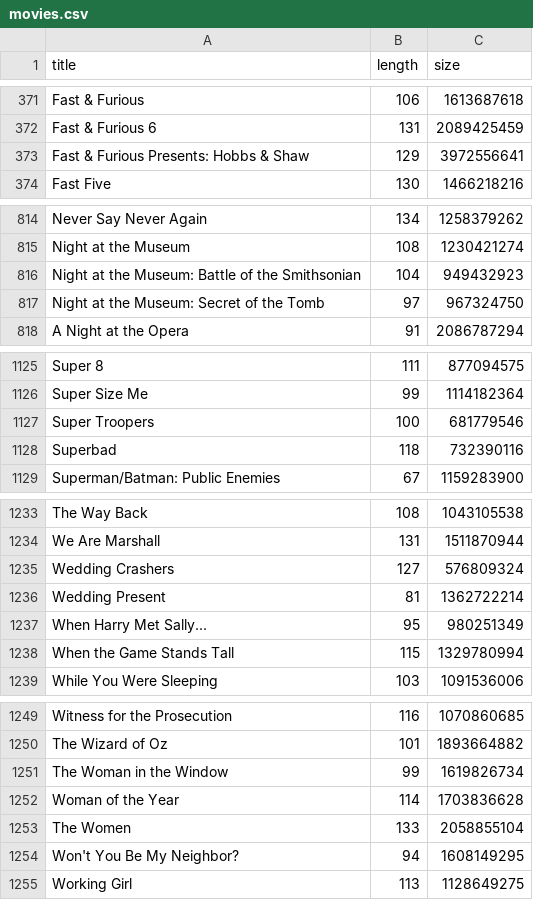
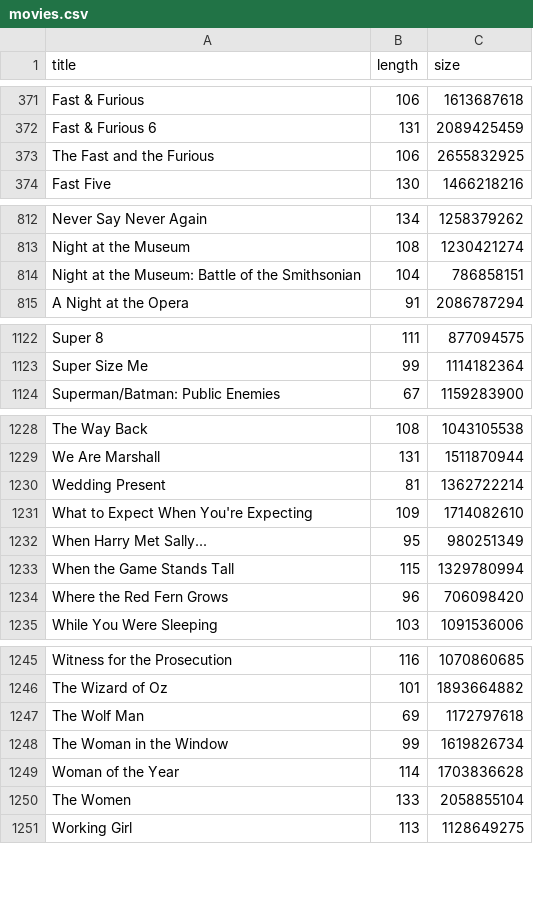
Before and after one commit to stephenjmartino/stephenjmartino.github.io, a CSV file: movies.csv, drawn as a sheet; only a part is shown, gaps mark what is left out; the diff covers the shown part only.

```diff
--- a/movies.csv
+++ b/movies.csv
@@ -372,3 +372,3 @@ Fast & Furious,106,1613687618
 Fast & Furious 6,131,2089425459
-Fast & Furious Presents: Hobbs & Shaw,129,3972556641
+The Fast and the Furious,106,2655832925
 Fast Five,130,1466218216
@@ -815,4 +813,3 @@ Never Say Never Again,134,1258379262
 Night at the Museum,108,1230421274
-Night at the Museum: Battle of the Smithsonian,104,949432923
-Night at the Museum: Secret of the Tomb,97,967324750
+Night at the Museum: Battle of the Smithsonian,104,786858151
 A Night at the Opera,91,2086787294
@@ -1126,4 +1123,2 @@ Super 8,111,877094575
 Super Size Me,99,1114182364
-Super Troopers,100,681779546
-Superbad,118,732390116
 Superman/Batman: Public Enemies,67,1159283900
@@ -1234,6 +1229,7 @@ The Way Back,108,1043105538
 We Are Marshall,131,1511870944
-Wedding Crashers,127,576809324
 Wedding Present,81,1362722214
+What to Expect When You're Expecting,109,1714082610
 When Harry Met Sally...,95,980251349
 When the Game Stands Tall,115,1329780994
+Where the Red Fern Grows,96,706098420
 While You Were Sleeping,103,1091536006
@@ -1250,2 +1246,3 @@ Witness for the Prosecution,116,1070860685
 The Wizard of Oz,101,1893664882
+The Wolf Man,69,1172797618
 The Woman in the Window,99,1619826734
@@ -1253,3 +1250,2 @@ Woman of the Year,114,1703836628
 The Women,133,2058855104
-Won't You Be My Neighbor?,94,1608149295
 Working Girl,113,1128649275
```
Also changed, not shown: 10 added rows and 11 removed rows elsewhere in this file, shows.csv, 2 other files.
